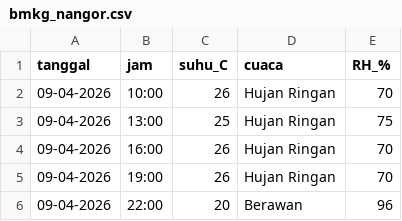
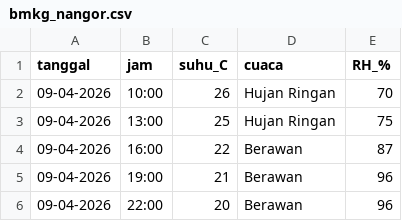
Before and after one commit to aliviofeyrizkia/Automatisasi-Anemos, a CSV file: bmkg_nangor.csv, drawn as a sheet.

```diff
--- a/bmkg_nangor.csv
+++ b/bmkg_nangor.csv
@@ -3,4 +3,4 @@ tanggal,jam,suhu_C,cuaca,RH_%
 09-04-2026,13:00,25,Hujan Ringan,75
-09-04-2026,16:00,26,Hujan Ringan,70
-09-04-2026,19:00,26,Hujan Ringan,70
+09-04-2026,16:00,22,Berawan,87
+09-04-2026,19:00,21,Berawan,96
 09-04-2026,22:00,20,Berawan,96
```
Also changed, not shown: canva_nangor.csv, ensemble_dago_20260408.csv, 6 other files.
